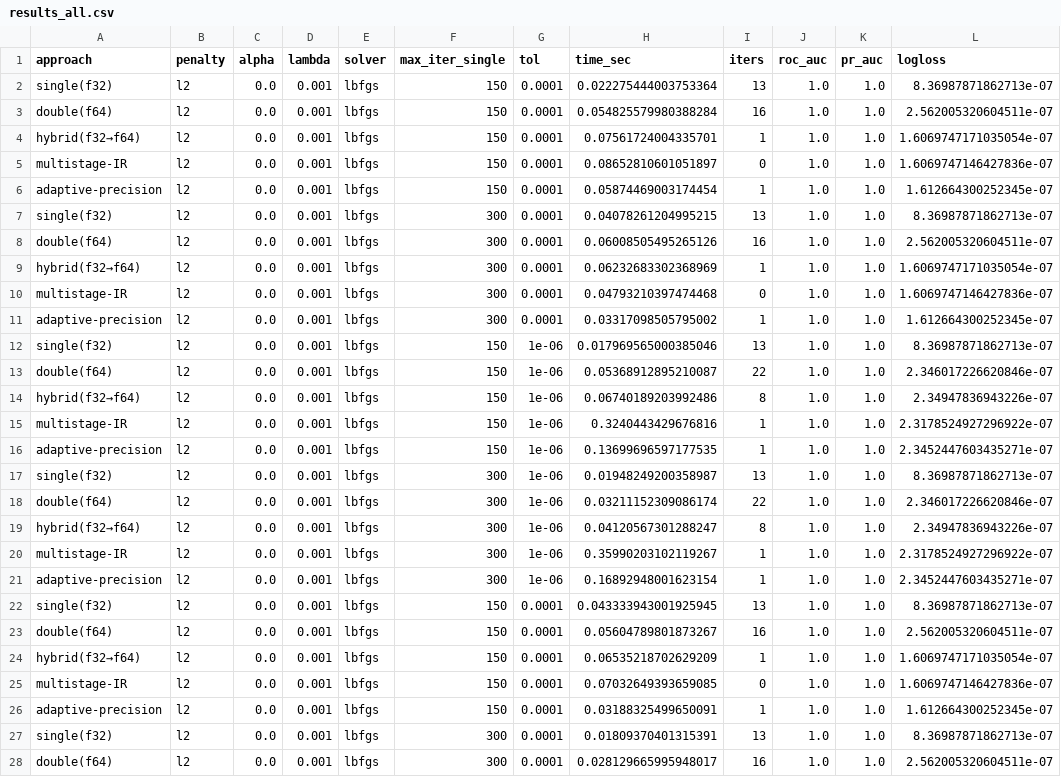
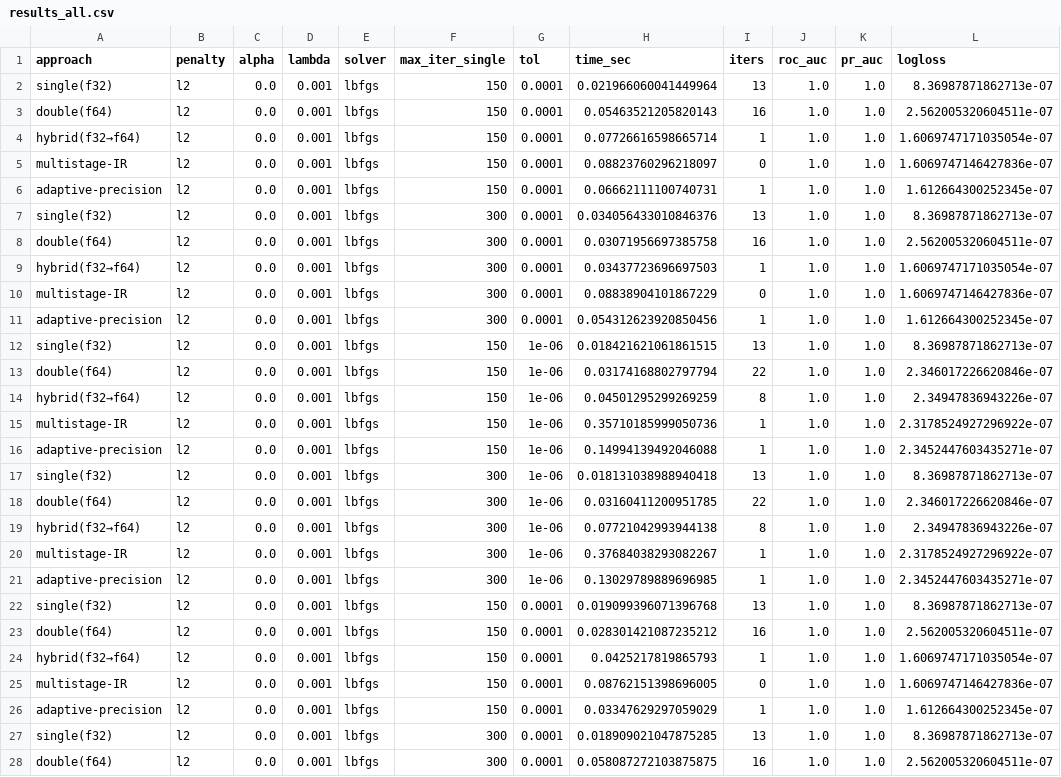
Before and after one commit to atiya16384/iterative_refinement_kmeans, a CSV file: experiments/results_all.csv, drawn as a sheet; only a part is shown; the diff covers the shown part only; the diff names each change by its address in the sheet, - before the commit and + after, or states it on an @@ line.

```diff
--- a/experiments/results_all.csv
+++ b/experiments/results_all.csv
-H2 (time_sec): 0.022275444003753364
+H2 (time_sec): 0.021966060041449964
-H3 (time_sec): 0.054825579980388284
+H3 (time_sec): 0.05463521205820143
-H4 (time_sec): 0.07561724004335701
+H4 (time_sec): 0.07726616598665714
-H5 (time_sec): 0.08652810601051897
+H5 (time_sec): 0.08823760296218097
-H6 (time_sec): 0.05874469003174454
+H6 (time_sec): 0.06662111100740731
-H7 (time_sec): 0.04078261204995215
+H7 (time_sec): 0.034056433010846376
-H8 (time_sec): 0.06008505495265126
+H8 (time_sec): 0.03071956697385758
-H9 (time_sec): 0.06232683302368969
+H9 (time_sec): 0.03437723696697503
-H10 (time_sec): 0.04793210397474468
+H10 (time_sec): 0.08838904101867229
-H11 (time_sec): 0.03317098505795002
+H11 (time_sec): 0.054312623920850456
-H12 (time_sec): 0.017969565000385046
+H12 (time_sec): 0.018421621061861515
-H13 (time_sec): 0.05368912895210087
+H13 (time_sec): 0.03174168802797794
-H14 (time_sec): 0.06740189203992486
+H14 (time_sec): 0.04501295299269259
-H15 (time_sec): 0.3240443429676816
+H15 (time_sec): 0.35710185999050736
-H16 (time_sec): 0.13699696597177535
+H16 (time_sec): 0.14994139492046088
-H17 (time_sec): 0.01948249200358987
+H17 (time_sec): 0.018131038988940418
-H18 (time_sec): 0.03211152309086174
+H18 (time_sec): 0.03160411200951785
-H19 (time_sec): 0.04120567301288247
+H19 (time_sec): 0.07721042993944138
-H20 (time_sec): 0.35990203102119267
+H20 (time_sec): 0.37684038293082267
-H21 (time_sec): 0.16892948001623154
+H21 (time_sec): 0.13029789889696985
-H22 (time_sec): 0.043333943001925945
+H22 (time_sec): 0.019099396071396768
-H23 (time_sec): 0.05604789801873267
+H23 (time_sec): 0.028301421087235212
-H24 (time_sec): 0.06535218702629209
+H24 (time_sec): 0.0425217819865793
-H25 (time_sec): 0.07032649393659085
+H25 (time_sec): 0.08762151398696005
-H26 (time_sec): 0.03188325499650091
+H26 (time_sec): 0.03347629297059029
-H27 (time_sec): 0.01809370401315391
+H27 (time_sec): 0.018909021047875285
-H28 (time_sec): 0.028129665995948017
+H28 (time_sec): 0.058087272103875875
```
Also changed, not shown: 93 edited cells elsewhere in this file.
